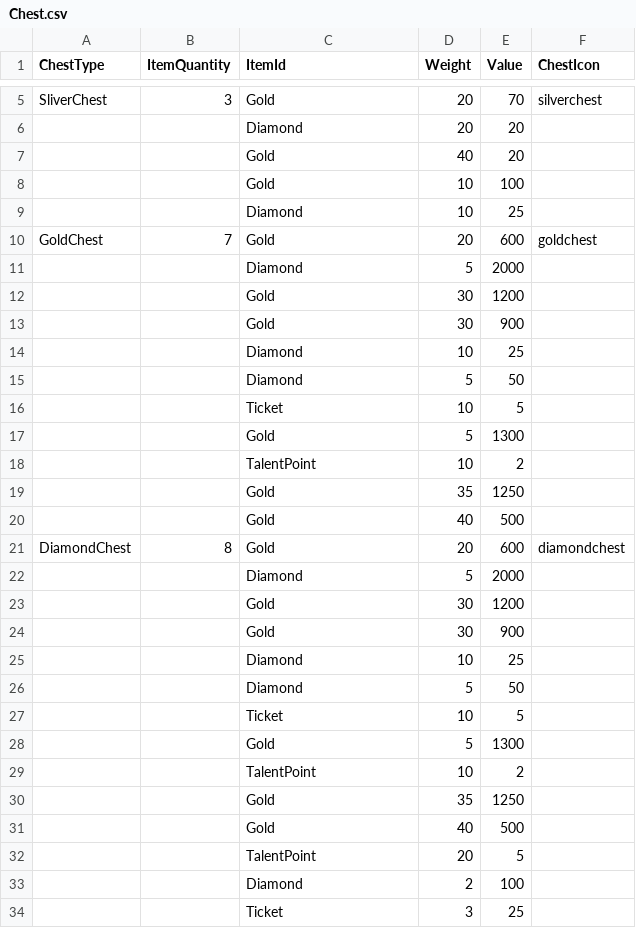
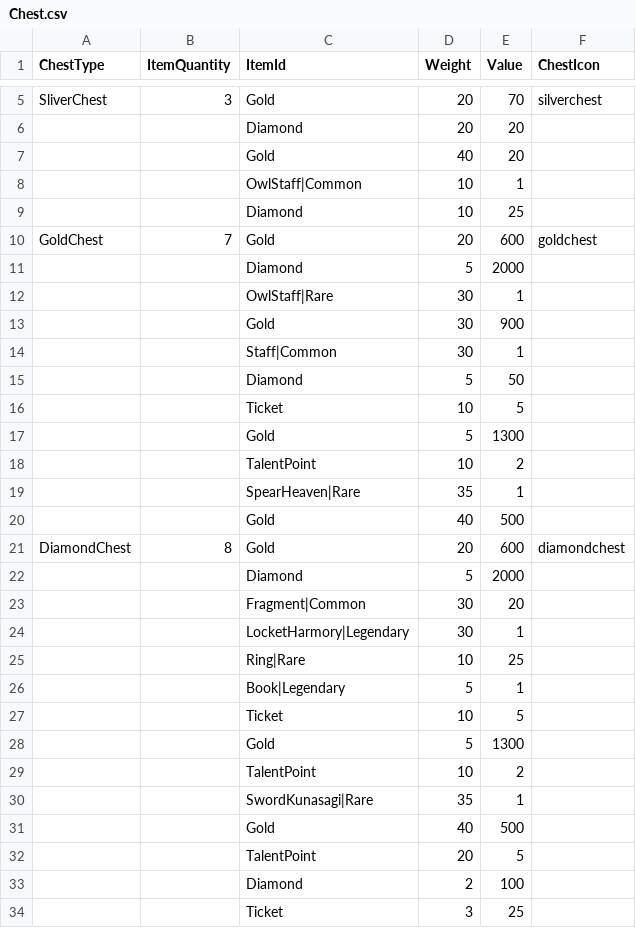
Before and after one commit to CapstoneProjectCastleDefense/GrowCastle, a CSV file: Assets/Resources/BlueprintData/Chest.csv, drawn as a sheet; only a part is shown, gaps mark what is left out; the diff covers the shown part only.

Commit message:
update logic open chest to get item

```diff
--- a/Assets/Resources/BlueprintData/Chest.csv
+++ b/Assets/Resources/BlueprintData/Chest.csv
@@ -7,3 +7,3 @@ SliverChest,3,Gold,20,70,silverchest
 ,,Gold,40,20,
-,,Gold,10,100,
+,,OwlStaff|Common,10,1,
 ,,Diamond,10,25,
@@ -11,5 +11,5 @@ GoldChest, 7,Gold,20,600,goldchest
 ,,Diamond,5,2000,
-,,Gold,30,1200,
+,,OwlStaff|Rare,30,1,
 ,,Gold,30,900,
-,,Diamond,10,25,
+,,Staff|Common,30,1,
 ,,Diamond,5,50,
@@ -18,3 +18,3 @@ GoldChest, 7,Gold,20,600,goldchest
 ,,TalentPoint,10,2,
-,,Gold,35,1250,
+,,SpearHeaven|Rare,35,1,
 ,,Gold,40,500,
@@ -22,6 +22,6 @@ DiamondChest,8,Gold,20,600,diamondchest
 ,,Diamond,5,2000,
-,,Gold,30,1200,
-,,Gold,30,900,
-,,Diamond,10,25,
-,,Diamond,5,50,
+,,Fragment|Common,30,20,
+,,LocketHarmory|Legendary,30,1,
+,,Ring|Rare,10,25,
+,,Book|Legendary,5,1,
 ,,Ticket,10,5,
@@ -29,3 +29,3 @@ DiamondChest,8,Gold,20,600,diamondchest
 ,,TalentPoint,10,2,
-,,Gold,35,1250,
+,,SwordKunasagi|Rare,35,1,
 ,,Gold,40,500,
```
Also changed, not shown: 1 added row elsewhere in this file, Assets/Resources/BlueprintData/Item.csv, 11 other files.
